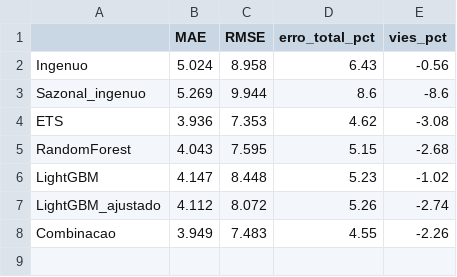
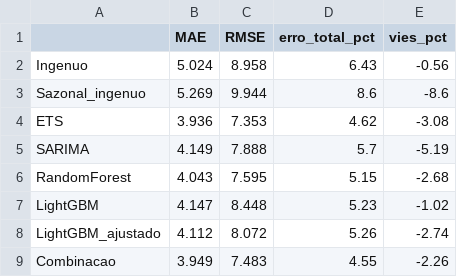
Before and after one commit to PedroDonatto/tcc-demanda, a CSV file: outputs/experimentos_resumo.csv, drawn as a sheet.

Commit message:
Defesa: apresentacao ligada ao painel, tese em 1 minuto, perguntas da banca, SARIMA e validacao conformal

```diff
--- a/outputs/experimentos_resumo.csv
+++ b/outputs/experimentos_resumo.csv
@@ -4,2 +4,3 @@ Sazonal_ingenuo,5.269,9.944,8.6,-8.6
 ETS,3.936,7.353,4.62,-3.08
+SARIMA,4.149,7.888,5.7,-5.19
 RandomForest,4.043,7.595,5.15,-2.68
```
Also changed, not shown: 10 other files.
